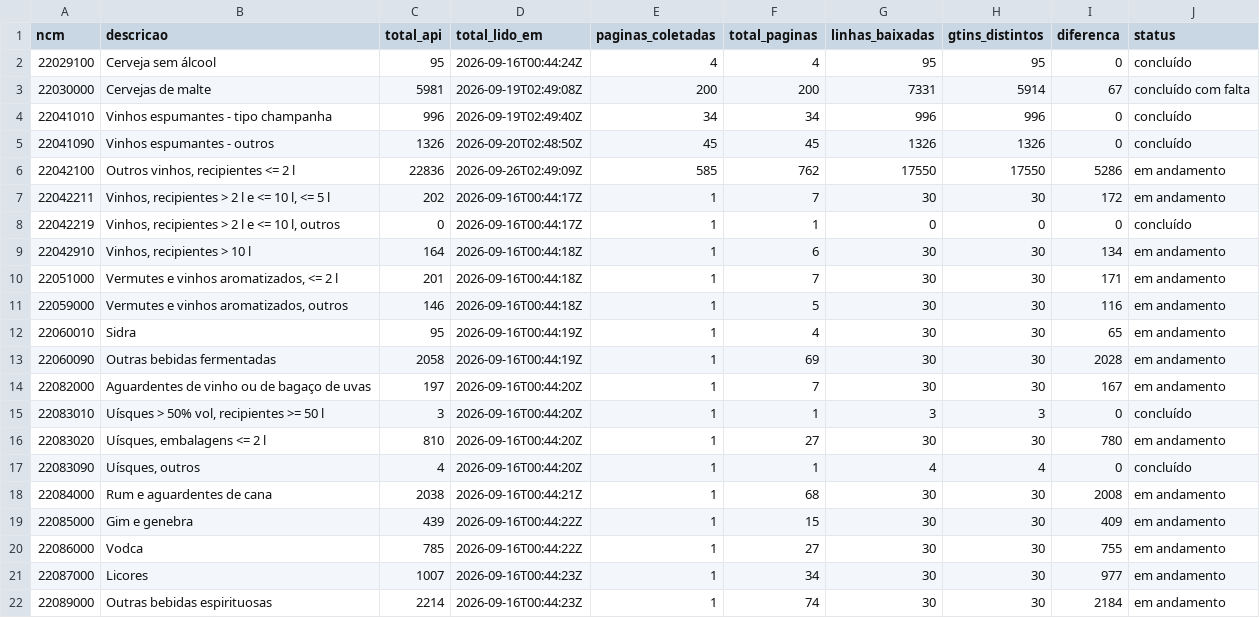
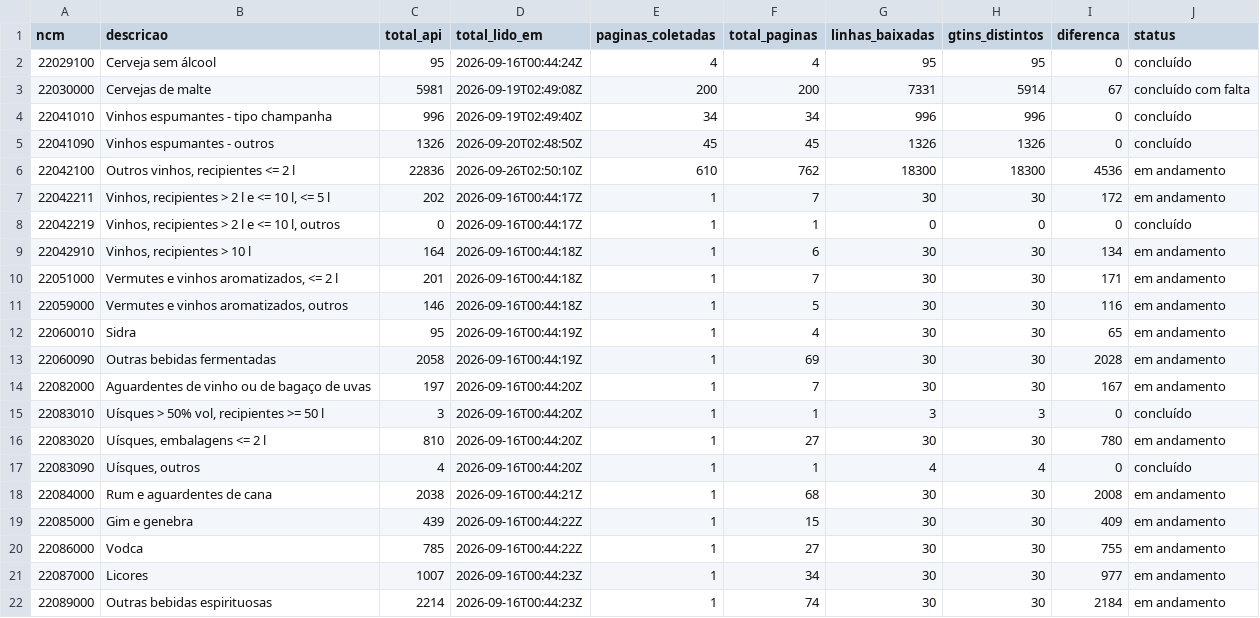
Before and after one commit to pilarcs/beverage-catalog-scraper, a CSV file: saida/conferencia_ncm.csv, drawn as a sheet.

```diff
--- a/saida/conferencia_ncm.csv
+++ b/saida/conferencia_ncm.csv
@@ -5,3 +5,3 @@
 22041090;Vinhos espumantes - outros;1326;2026-09-20T02:48:50Z;45;45;1326;1326;0;concluído
-22042100;Outros vinhos, recipientes <= 2 l;22836;2026-09-26T02:49:09Z;585;762;17550;17550;5286;em andamento
+22042100;Outros vinhos, recipientes <= 2 l;22836;2026-09-26T02:50:10Z;610;762;18300;18300;4536;em andamento
 22042211;Vinhos, recipientes > 2 l e <= 10 l, <= 5 l;202;2026-09-16T00:44:17Z;1;7;30;30;172;em andamento
```
Also changed, not shown: saida/execucoes.csv, 28 other files.
